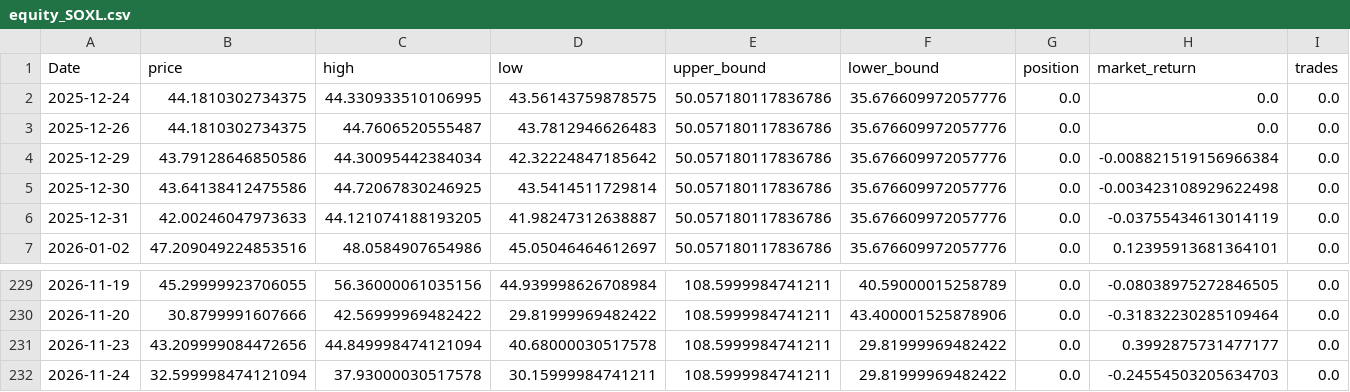
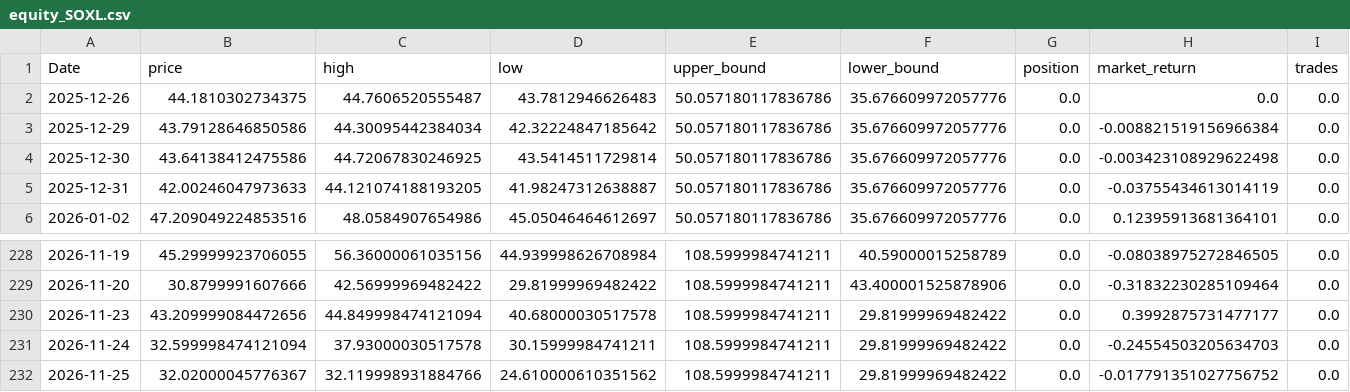
Before and after one commit to xyou860918-create/quant-backtest, a CSV file: paper_trading/logs/paper_trading/equity_SOXL.csv, drawn as a sheet; only a part is shown, gaps mark what is left out; removed rows and columns are numbered as before the commit, all else as after; rows hold the shown columns only; the diff names each change by its address in the sheet, - before the commit and + after, or states it on an @@ line.

```diff
--- a/paper_trading/logs/paper_trading/equity_SOXL.csv
+++ b/paper_trading/logs/paper_trading/equity_SOXL.csv
-row 2: 2025-12-24 | 44.1810302734375 | 44.330933510106995 | 43.56143759878575 | 50.057180117836786 | 35.676609972057776 | 0.0 | 0.0 | 0.0
+row 232: 2026-11-25 | 32.02000045776367 | 32.119998931884766 | 24.610000610351562 | 108.5999984741211 | 29.81999969482422 | 0.0 | -0.017791351027756752 | 0.0
```
Also changed, not shown: paper_trading/logs/paper_trading/equity_TQQQ.csv, paper_trading/logs/paper_trading/equity_TSLL.csv.
